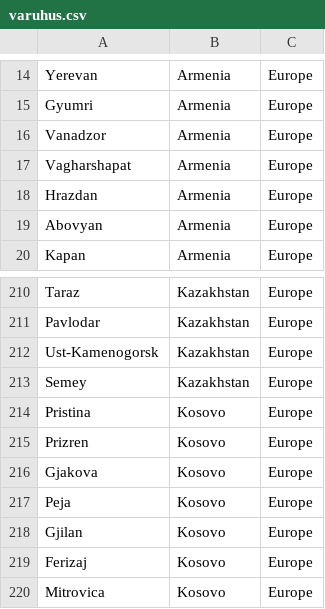
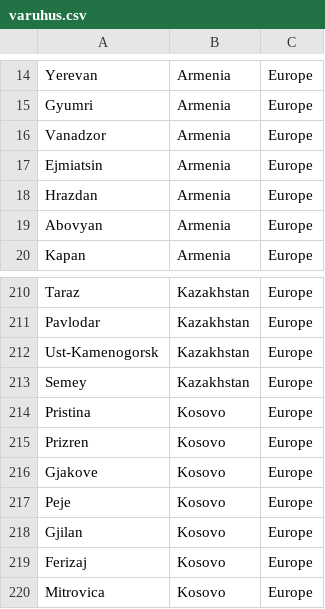
Before and after one commit to elliotpk/DSMSim, a CSV file: Src/Database/Network_Database/varuhus.csv, drawn as a sheet; only a part is shown, gaps mark what is left out; the diff names each change by its address in the sheet, - before the commit and + after, or states it on an @@ line.

```diff
--- a/Src/Database/Network_Database/varuhus.csv
+++ b/Src/Database/Network_Database/varuhus.csv
-A17: Vagharshapat
+A17: Ejmiatsin
-A216: Gjakova
+A216: Gjakove
-A217: Peja
+A217: Peje
```
Also changed, not shown: 6 other files.
